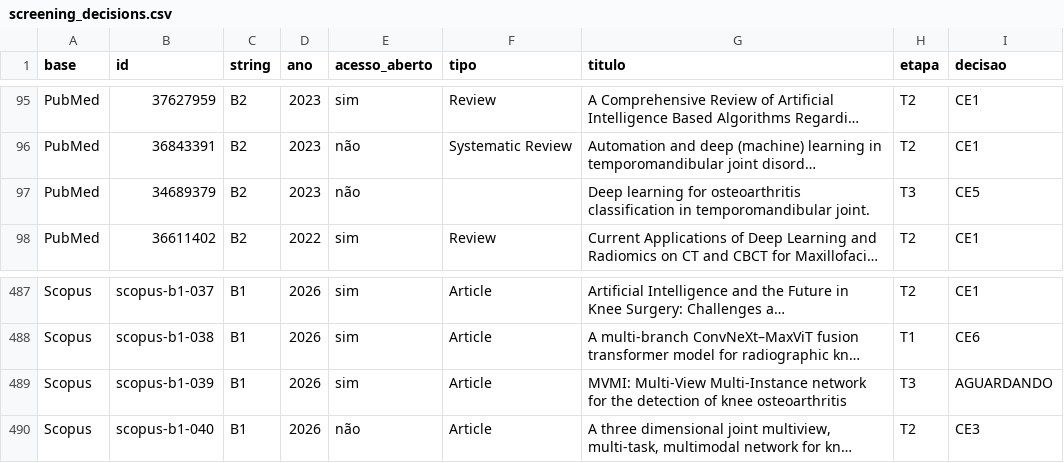
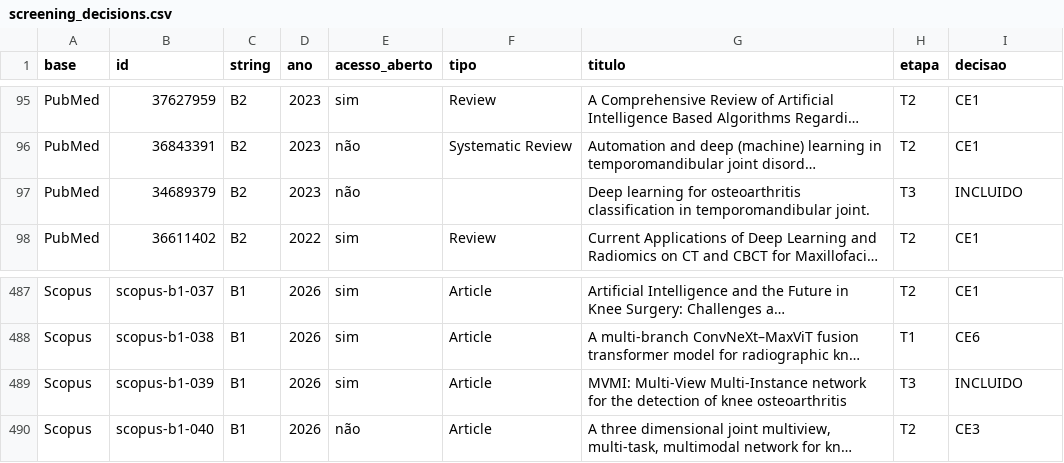
Before and after one commit to thallescotta/prisma-oa-knee-tmj-dl, a CSV file: data/screening_decisions.csv, drawn as a sheet; only a part is shown, gaps mark what is left out; long unchanged cells end in …; the diff names each change by its address in the sheet, - before the commit and + after, or states it on an @@ line.

```diff
--- a/data/screening_decisions.csv
+++ b/data/screening_decisions.csv
-I97 (decisao): CE5
+I97 (decisao): INCLUIDO
-I489 (decisao): AGUARDANDO
+I489 (decisao): INCLUIDO
```
Also changed, not shown: references/included_studies.csv, 43 other files.
